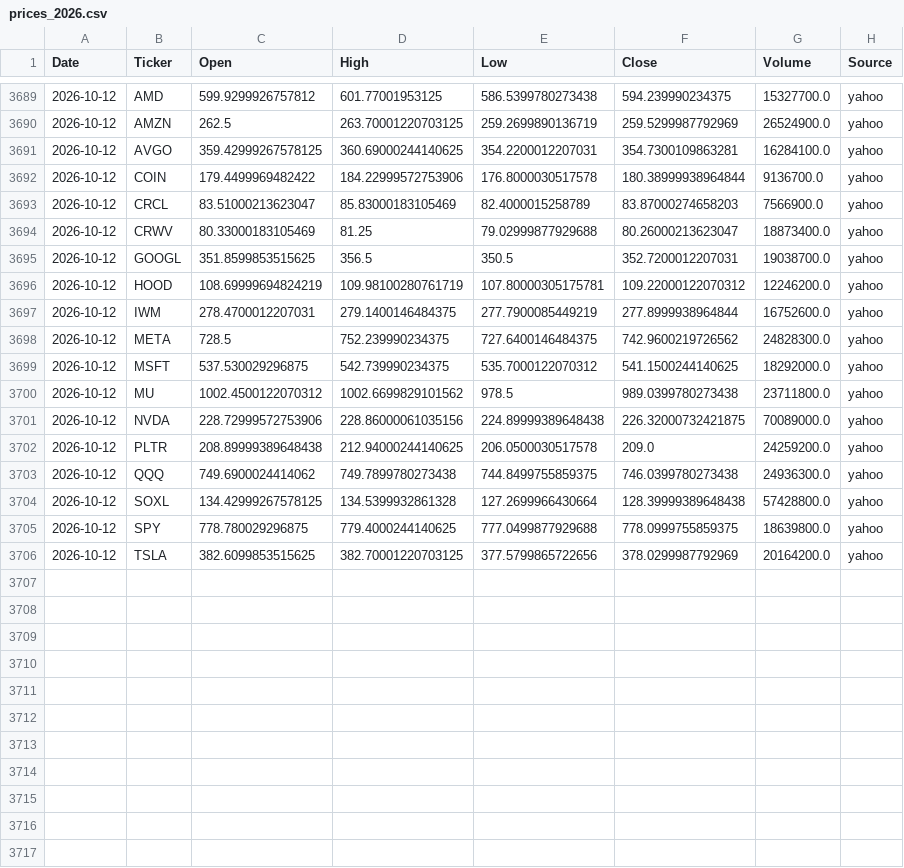
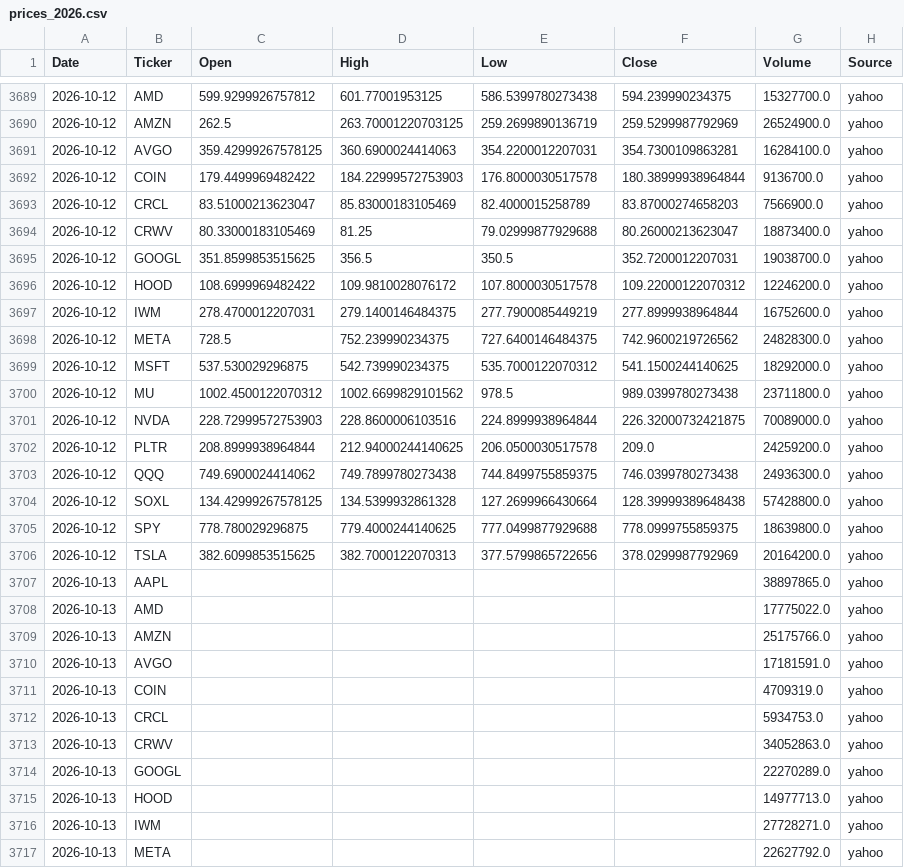
Before and after one commit to Frankyyyyyyyyyy/KDJ-Pattern-Scanner_V3, a CSV file: price_cache/prices_2026.csv, drawn as a sheet; only a part is shown, gaps mark what is left out; the diff covers the shown part only.

```diff
--- a/price_cache/prices_2026.csv
+++ b/price_cache/prices_2026.csv
@@ -3690,4 +3690,4 @@
 2026-10-12,AMZN,262.5,263.70001220703125,259.2699890136719,259.5299987792969,26524900.0,yahoo
-2026-10-12,AVGO,359.42999267578125,360.69000244140625,354.2200012207031,354.7300109863281,16284100.0,yahoo
-2026-10-12,COIN,179.4499969482422,184.22999572753906,176.8000030517578,180.38999938964844,9136700.0,yahoo
+2026-10-12,AVGO,359.42999267578125,360.6900024414063,354.2200012207031,354.7300109863281,16284100.0,yahoo
+2026-10-12,COIN,179.4499969482422,184.22999572753903,176.8000030517578,180.38999938964844,9136700.0,yahoo
 2026-10-12,CRCL,83.51000213623047,85.83000183105469,82.4000015258789,83.87000274658203,7566900.0,yahoo
@@ -3695,3 +3695,3 @@
 2026-10-12,GOOGL,351.8599853515625,356.5,350.5,352.7200012207031,19038700.0,yahoo
-2026-10-12,HOOD,108.69999694824219,109.98100280761719,107.80000305175781,109.22000122070312,12246200.0,yahoo
+2026-10-12,HOOD,108.6999969482422,109.9810028076172,107.8000030517578,109.22000122070312,12246200.0,yahoo
 2026-10-12,IWM,278.4700012207031,279.1400146484375,277.7900085449219,277.8999938964844,16752600.0,yahoo
@@ -3700,4 +3700,4 @@
 2026-10-12,MU,1002.4500122070312,1002.6699829101562,978.5,989.0399780273438,23711800.0,yahoo
-2026-10-12,NVDA,228.72999572753906,228.86000061035156,224.89999389648438,226.32000732421875,70089000.0,yahoo
-2026-10-12,PLTR,208.89999389648438,212.94000244140625,206.0500030517578,209.0,24259200.0,yahoo
+2026-10-12,NVDA,228.72999572753903,228.8600006103516,224.8999938964844,226.32000732421875,70089000.0,yahoo
+2026-10-12,PLTR,208.8999938964844,212.94000244140625,206.0500030517578,209.0,24259200.0,yahoo
 2026-10-12,QQQ,749.6900024414062,749.7899780273438,744.8499755859375,746.0399780273438,24936300.0,yahoo
@@ -3705,2 +3705,13 @@
 2026-10-12,SPY,778.780029296875,779.4000244140625,777.0499877929688,778.0999755859375,18639800.0,yahoo
-2026-10-12,TSLA,382.6099853515625,382.70001220703125,377.5799865722656,378.0299987792969,20164200.0,yahoo
+2026-10-12,TSLA,382.6099853515625,382.7000122070313,377.5799865722656,378.0299987792969,20164200.0,yahoo
+2026-10-13,AAPL,,,,,38897865.0,yahoo
+2026-10-13,AMD,,,,,17775022.0,yahoo
+2026-10-13,AMZN,,,,,25175766.0,yahoo
+2026-10-13,AVGO,,,,,17181591.0,yahoo
+2026-10-13,COIN,,,,,4709319.0,yahoo
+2026-10-13,CRCL,,,,,5934753.0,yahoo
+2026-10-13,CRWV,,,,,34052863.0,yahoo
+2026-10-13,GOOGL,,,,,22270289.0,yahoo
+2026-10-13,HOOD,,,,,14977713.0,yahoo
+2026-10-13,IWM,,,,,27728271.0,yahoo
+2026-10-13,META,,,,,22627792.0,yahoo
```
Also changed, not shown: 8 added rows elsewhere in this file, signals_2026Q4.csv, signals_latest.csv.
